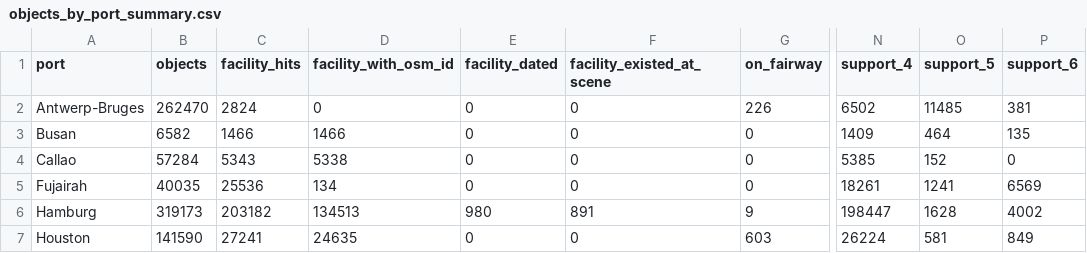
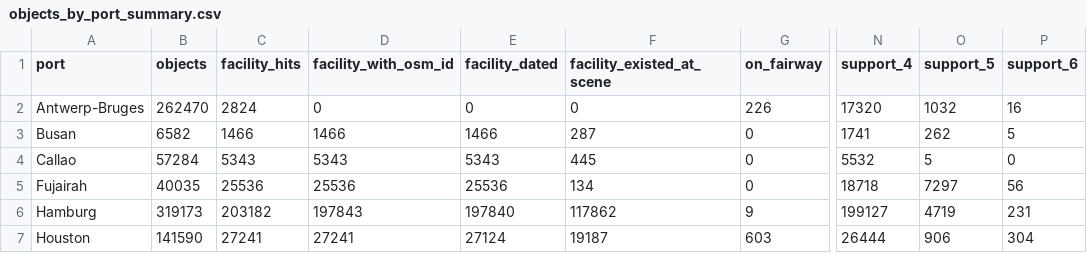
Before and after one commit to ouba188/Reliable-Scene-Knowledge-Transfer-for-Visual-Recognition-under-Domain-and-Label-Space-Shift, a CSV file: knowledge/objects_by_port_summary.csv, drawn as a sheet; only a part is shown, gaps mark what is left out; the diff covers the shown part only; the diff names each change by its address in the sheet, - before the commit and + after, or states it on an @@ line.

Commit message:
对象级 k_i 表收口：2,897,382 对象 + 设施逐要素定年 + AIS 类别四列
- objects_by_port_summary.csv：24 港统计（设施命中/带要素 id/已定年/成像时已存在/航道角/support_i）
- knowledge/dating/osm_way_dates.csv：OSM API 定年结果（way/node/relation，含 element 列）
- knowledge/mmsi/mmsi_class_final.csv：19c027 的 MMSI 类别层（fine/coarse/non_ship/untyped/unknown）
- scripts_v2：分片并行对象表、定年、回填与统计脚本
关键数字：设施命中 918,464（带要素 id 858,023；已定年 856,000）；成像时已存在 618,282、晚于场景 237,718；AIS 航道角 772,047 个对象（OSM 航道线仅 15,519）；support_i 3/4/5/6 = 1.83M/974k/91k/1,861

```diff
--- a/knowledge/objects_by_port_summary.csv
+++ b/knowledge/objects_by_port_summary.csv
-N2 (support_4): 6502
+N2 (support_4): 17320
-O2 (support_5): 11485
+O2 (support_5): 1032
-P2 (support_6): 381
+P2 (support_6): 16
-E3 (facility_dated): 0
+E3 (facility_dated): 1466
-F3 (facility_existed_at_scene): 0
+F3 (facility_existed_at_scene): 287
-N3 (support_4): 1409
+N3 (support_4): 1741
-O3 (support_5): 464
+O3 (support_5): 262
-P3 (support_6): 135
+P3 (support_6): 5
-D4 (facility_with_osm_id): 5338
+D4 (facility_with_osm_id): 5343
-E4 (facility_dated): 0
+E4 (facility_dated): 5343
-F4 (facility_existed_at_scene): 0
+F4 (facility_existed_at_scene): 445
-N4 (support_4): 5385
+N4 (support_4): 5532
-O4 (support_5): 152
+O4 (support_5): 5
-D5 (facility_with_osm_id): 134
+D5 (facility_with_osm_id): 25536
-E5 (facility_dated): 0
+E5 (facility_dated): 25536
-F5 (facility_existed_at_scene): 0
+F5 (facility_existed_at_scene): 134
-N5 (support_4): 18261
+N5 (support_4): 18718
-O5 (support_5): 1241
+O5 (support_5): 7297
-P5 (support_6): 6569
+P5 (support_6): 56
-D6 (facility_with_osm_id): 134513
+D6 (facility_with_osm_id): 197843
-E6 (facility_dated): 980
+E6 (facility_dated): 197840
-F6 (facility_existed_at_scene): 891
+F6 (facility_existed_at_scene): 117862
-N6 (support_4): 198447
+N6 (support_4): 199127
-O6 (support_5): 1628
+O6 (support_5): 4719
-P6 (support_6): 4002
+P6 (support_6): 231
-D7 (facility_with_osm_id): 24635
+D7 (facility_with_osm_id): 27241
-E7 (facility_dated): 0
+E7 (facility_dated): 27124
-F7 (facility_existed_at_scene): 0
+F7 (facility_existed_at_scene): 19187
-N7 (support_4): 26224
+N7 (support_4): 26444
-O7 (support_5): 581
+O7 (support_5): 906
-P7 (support_6): 849
+P7 (support_6): 304
```
Also changed, not shown: 89 edited cells elsewhere in this file, 9 other files.
